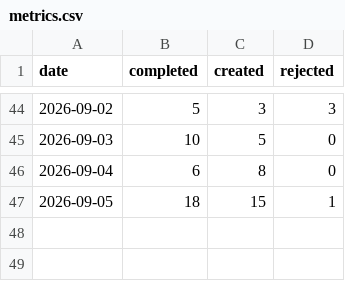
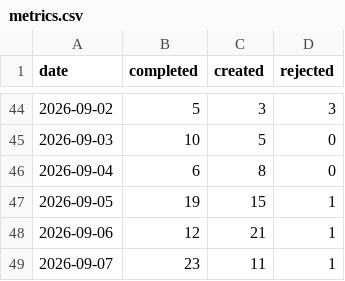
Before and after one commit to ai4kanban/ai4kanban, a CSV file: docs/kanban/metrics.csv, drawn as a sheet; only a part is shown, gaps mark what is left out.

Commit message:
docs: cut 0.9.0 release and update docs
Add formal 0.9.0 release summary to .release-summaries/0.9.0.md
Update metrics.csv, next-id, and record.csv with latest task and release data
Restructure runtime configuration in ui.config.json to match current setup
Clean up completed tasks, archive old cards, and reject the Kanbo desktop pet feature
Revise all decision, memory, and todo documentation to reflect current project state

```diff
--- a/docs/kanban/metrics.csv
+++ b/docs/kanban/metrics.csv
@@ -46,2 +46,4 @@ date,completed,created,rejected
 2026-09-04,6,8,0
-2026-09-05,18,15,1
+2026-09-05,19,15,1
+2026-09-06,12,21,1
+2026-09-07,23,11,1
```
Also changed, not shown: 21 other files.
